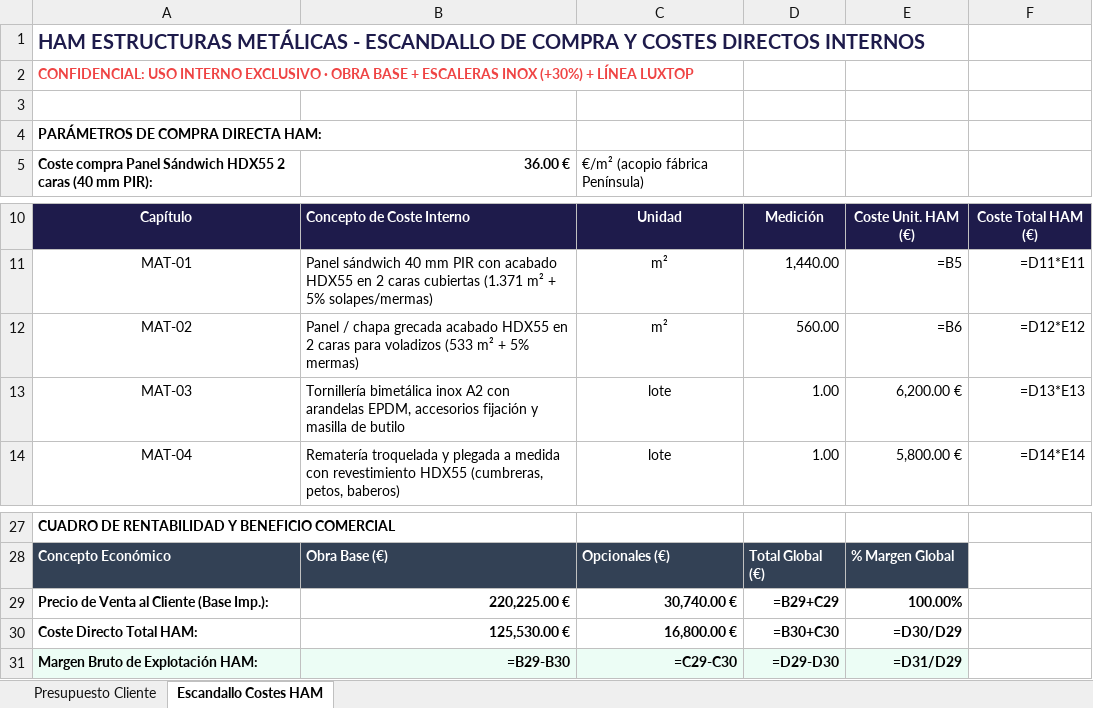
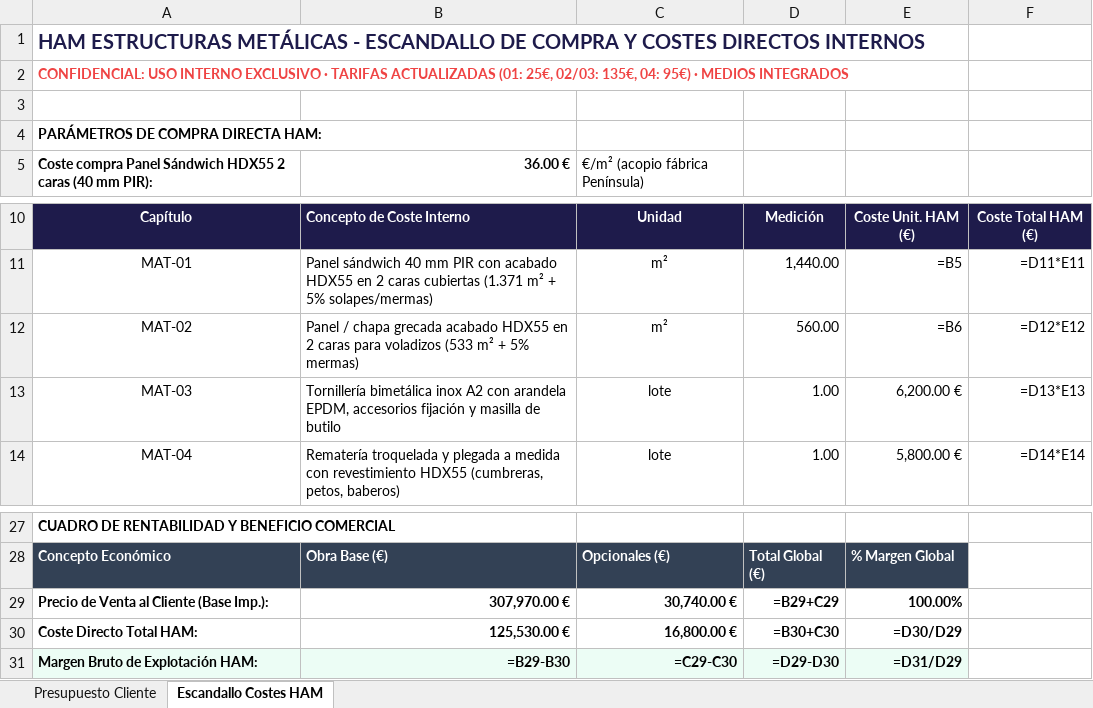
Before and after one commit to grupodixis/presupuestador, an Excel workbook: presupuestos/P-2026-0044-sustitucion-cubierta-terminal-carga-aeropuerto-menorca/presupuesto.xlsx, sheet Escandallo Costes HAM, drawn as a sheet; only a part is shown, gaps mark what is left out; values as stored, in another font and other column widths than the file's, no borders; formulas without a stored value are shown as written; the diff names each change by its address in the sheet, - before the commit and + after, or states it on an @@ line.

Commit message:
feat(presupuestos): actualizar tarifas solicitadas (01 a 25e, 02/03 a 135e, 04 a 95e), integrar medios auxiliares en partidas y desglosar remates partida 05 en P-2026-0044

```diff
--- a/presupuestos/P-2026-0044-sustitucion-cubierta-terminal-carga-aeropuerto-menorca/presupuesto.xlsx (sheet Escandallo Costes HAM)
+++ b/presupuestos/P-2026-0044-sustitucion-cubierta-terminal-carga-aeropuerto-menorca/presupuesto.xlsx (sheet Escandallo Costes HAM)
-A2: …EXCLUSIVO · OBRA BASE + ESCALERAS INOX (+30%) + LÍNEA LUXTOP
+A2: …EXCLUSIVO · TARIFAS ACTUALIZADAS (01: 25€, 02/03: 135€, 04: 95€) · MEDIOS INTEGRADOS
-B13: …A2 con arandelas EPDM, accesorios…
+B13: …A2 con arandela EPDM, accesorios…
-B29: 220,225.00 €
+B29: 307,970.00 €
```
Also changed, not shown: sheet Presupuesto Cliente, 8 other files.
